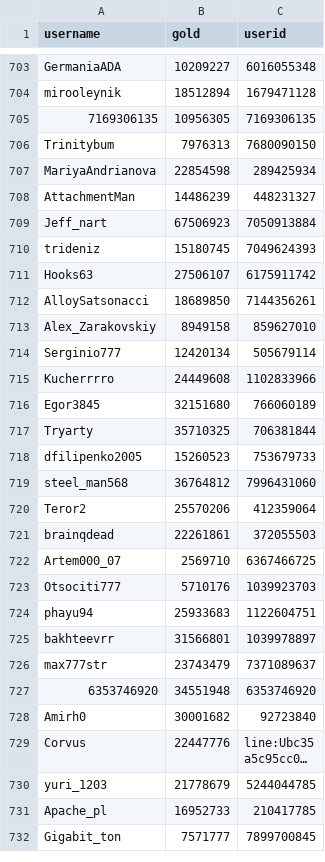
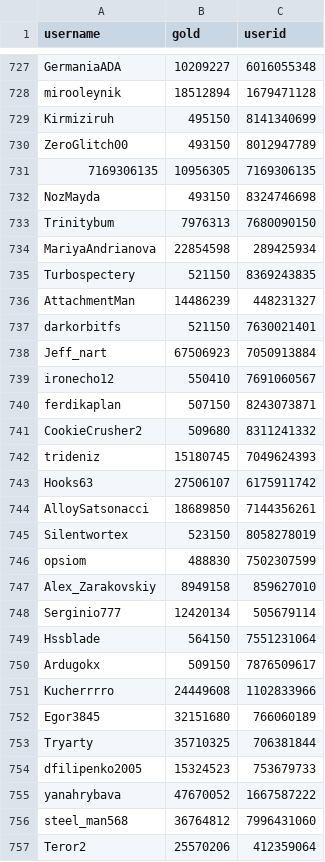
Before and after one commit to a-bormotov/tg_gold_rush, a CSV file: user_gold.csv, drawn as a sheet; only a part is shown, gaps mark what is left out; the shorter side is filled out with more unchanged rows; long unchanged cells end in …; the diff covers the shown part only.

```diff
--- a/user_gold.csv
+++ b/user_gold.csv
@@ -704,7 +728,15 @@ GermaniaADA,10209227,6016055348
 mirooleynik,18512894,1679471128
+Kirmiziruh,495150,8141340699
+ZeroGlitch00,493150,8012947789
 7169306135,10956305,7169306135
+NozMayda,493150,8324746698
 Trinitybum,7976313,7680090150
 MariyaAndrianova,22854598,289425934
+Turbospectery,521150,8369243835
 AttachmentMan,14486239,448231327
+darkorbitfs,521150,7630021401
 Jeff_nart,67506923,7050913884
+ironecho12,550410,7691060567
+ferdikaplan,507150,8243073871
+CookieCrusher2,509680,8311241332
 trideniz,15180745,7049624393
@@ -712,4 +744,8 @@ Hooks63,27506107,6175911742
 AlloySatsonacci,18689850,7144356261
+Silentwortex,523150,8058278019
+opsiom,488830,7502307599
 Alex_Zarakovskiy,8949158,859627010
 Serginio777,12420134,505679114
+Hssblade,564150,7551231064
+Ardugokx,509150,7876509617
 Kucherrrro,24449608,1102833966
@@ -717,3 +753,4 @@ Egor3845,32151680,766060189
 Tryarty,35710325,706381844
-dfilipenko2005,15260523,753679733
+dfilipenko2005,15324523,753679733
+yanahrybava,47670052,1667587222
 steel_man568,36764812,7996431060
```
Also changed, not shown: 29 added rows and 31 edited cells elsewhere in this file, user_total.csv.
